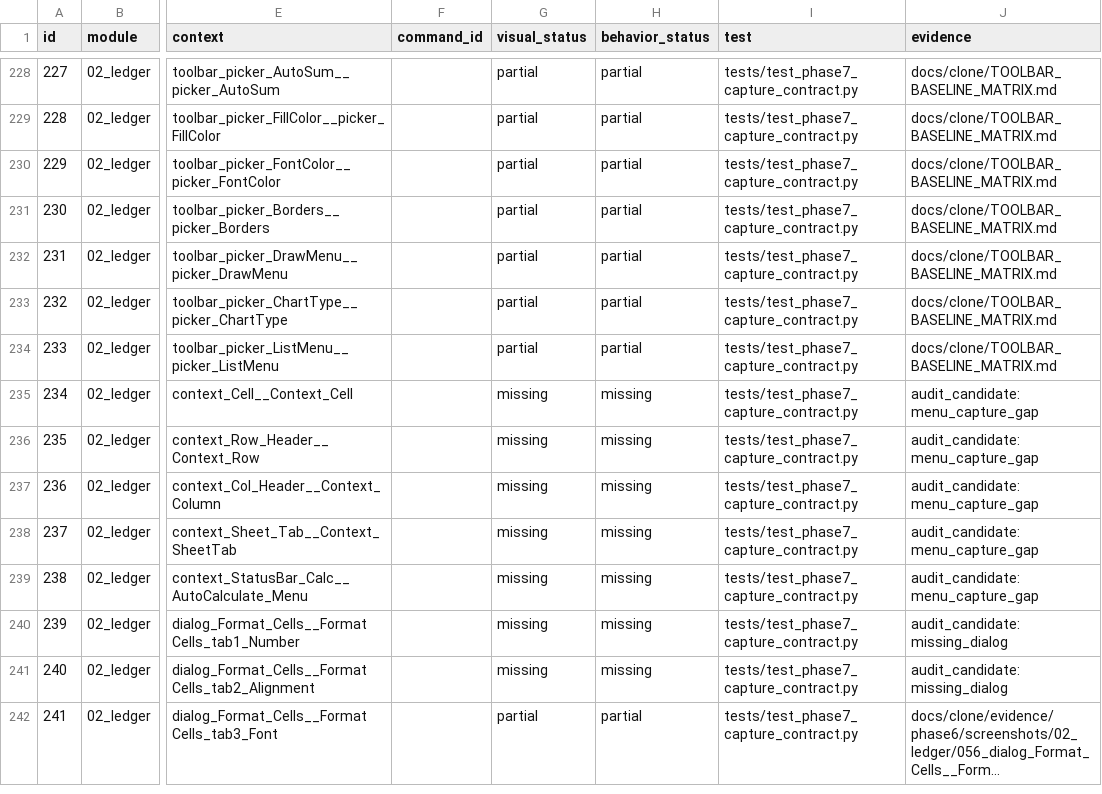
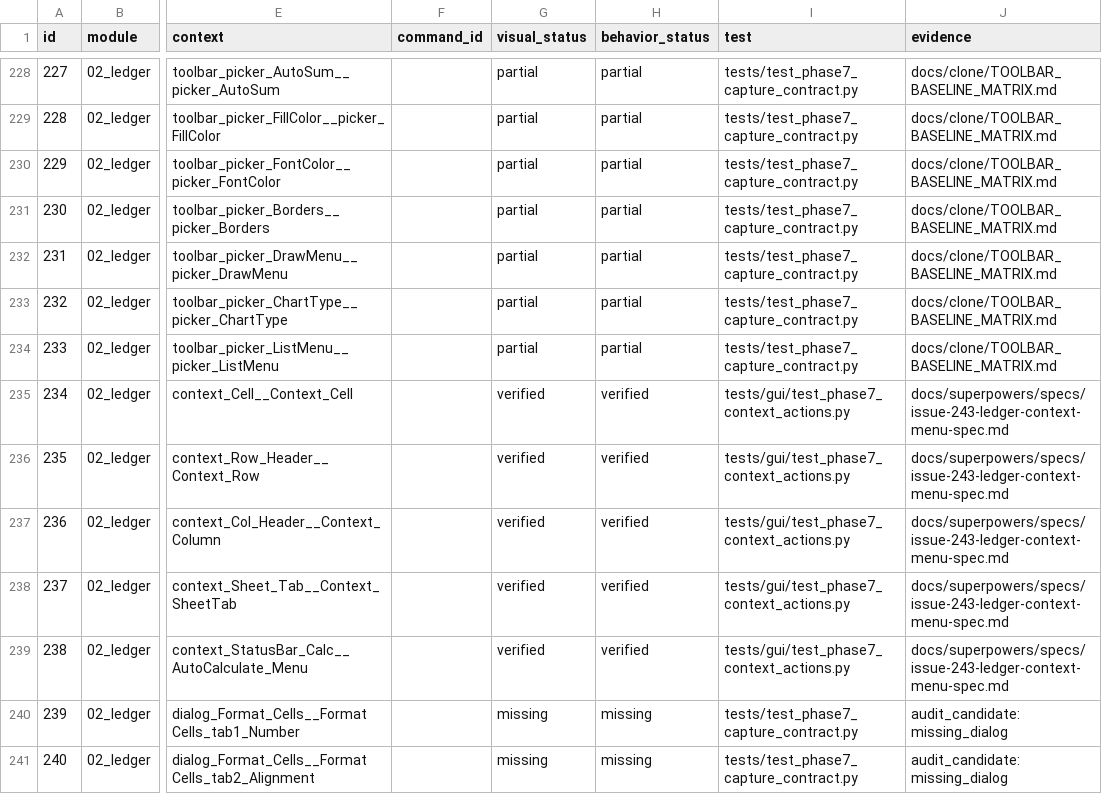
Before and after one commit to aitobox/ATBOffice, a CSV file: docs/clone/phase7_control_matrix.csv, drawn as a sheet; only a part is shown, gaps mark what is left out; the shorter side is filled out with more unchanged rows; long unchanged cells end in …; the diff names each change by its address in the sheet, - before the commit and + after, or states it on an @@ line.

Commit message:
[Agent] [phase7] TASK-709: fix(ledger-menu): 补齐右键菜单的真实业务行为 (fixes #243) (#251)
* fix(#243): 补齐右键菜单的真实业务行为

* fix(#243): resolve CI failure in ruff linter (attempt 1)

---------

Co-authored-by: aitobox <aitobox@aitoboxs-Virtual-Machine.local>

```diff
--- a/docs/clone/phase7_control_matrix.csv
+++ b/docs/clone/phase7_control_matrix.csv
-G235:G239 (visual_status): missing
+G235:G239 (visual_status): verified
-H235:H239 (behavior_status): missing
+H235:H239 (behavior_status): verified
-I235:I239 (test): tests/test_phase7_capture_contract.py
+I235:I239 (test): tests/gui/test_phase7_context_actions.py
-J235:J239 (evidence): audit_candidate: menu_capture_gap
+J235:J239 (evidence): docs/superpowers/specs/issue-243-ledger-context-menu-spec.md
```
Also changed, not shown: docs/clone/phase7_features.csv, 11 other files.
